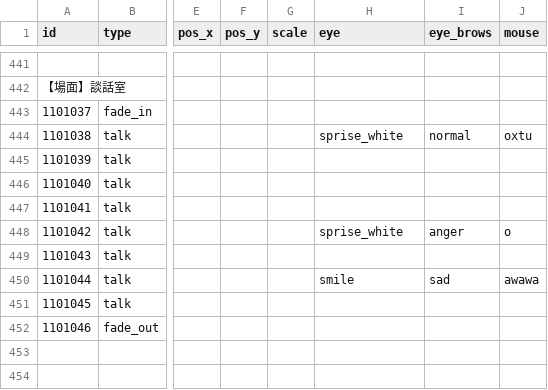
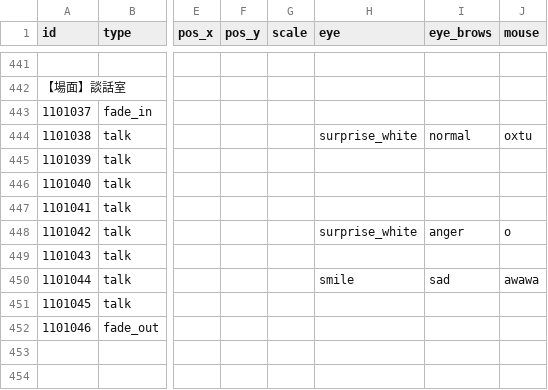
Before and after one commit to Musasin/CaseFile, a CSV file: CaseFile/Assets/Resources/scenario.csv, drawn as a sheet; only a part is shown, gaps mark what is left out; the diff covers the shown part only; the diff names each change by its address in the sheet, - before the commit and + after, or states it on an @@ line.

```diff
--- a/CaseFile/Assets/Resources/scenario.csv
+++ b/CaseFile/Assets/Resources/scenario.csv
-H444 (eye): sprise_white
+H444 (eye): surprise_white
-H448 (eye): sprise_white
+H448 (eye): surprise_white
```
Also changed, not shown: 11 edited cells elsewhere in this file, 11 other files.
